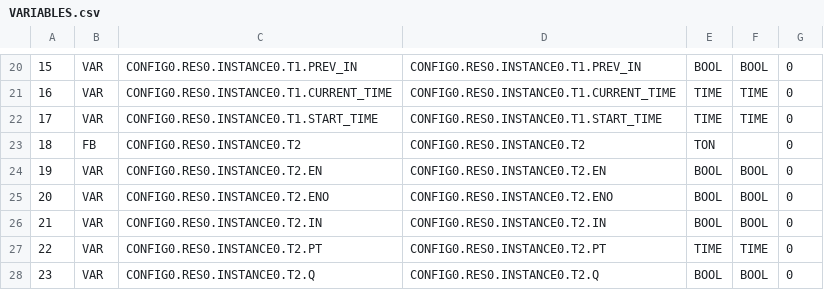
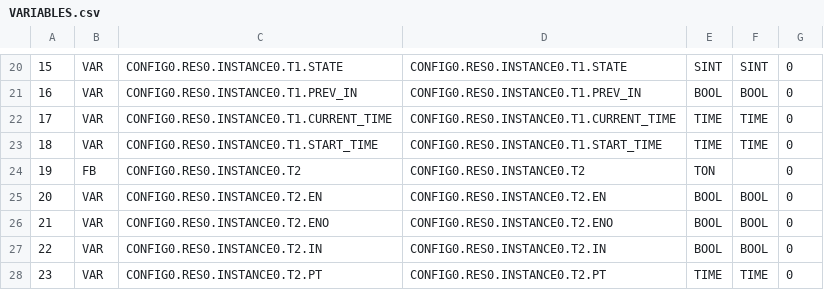
Before and after one commit to Tomiboom333/inducoreOpenPLC, a CSV file: src/OpenPLC/generated/VARIABLES.csv, drawn as a sheet; only a part is shown, gaps mark what is left out; the diff covers the shown part only.

```diff
--- a/src/OpenPLC/generated/VARIABLES.csv
+++ b/src/OpenPLC/generated/VARIABLES.csv
@@ -20,9 +20,9 @@
-15;VAR;CONFIG0.RES0.INSTANCE0.T1.PREV_IN;CONFIG0.RES0.INSTANCE0.T1.PREV_IN;BOOL;BOOL;0;
-16;VAR;CONFIG0.RES0.INSTANCE0.T1.CURRENT_TIME;CONFIG0.RES0.INSTANCE0.T1.CURRENT_TIME;TIME;TIME;0;
-17;VAR;CONFIG0.RES0.INSTANCE0.T1.START_TIME;CONFIG0.RES0.INSTANCE0.T1.START_TIME;TIME;TIME;0;
-18;FB;CONFIG0.RES0.INSTANCE0.T2;CONFIG0.RES0.INSTANCE0.T2;TON;;0;
-19;VAR;CONFIG0.RES0.INSTANCE0.T2.EN;CONFIG0.RES0.INSTANCE0.T2.EN;BOOL;BOOL;0;
-20;VAR;CONFIG0.RES0.INSTANCE0.T2.ENO;CONFIG0.RES0.INSTANCE0.T2.ENO;BOOL;BOOL;0;
-21;VAR;CONFIG0.RES0.INSTANCE0.T2.IN;CONFIG0.RES0.INSTANCE0.T2.IN;BOOL;BOOL;0;
-22;VAR;CONFIG0.RES0.INSTANCE0.T2.PT;CONFIG0.RES0.INSTANCE0.T2.PT;TIME;TIME;0;
-23;VAR;CONFIG0.RES0.INSTANCE0.T2.Q;CONFIG0.RES0.INSTANCE0.T2.Q;BOOL;BOOL;0;
+15;VAR;CONFIG0.RES0.INSTANCE0.T1.STATE;CONFIG0.RES0.INSTANCE0.T1.STATE;SINT;SINT;0;
+16;VAR;CONFIG0.RES0.INSTANCE0.T1.PREV_IN;CONFIG0.RES0.INSTANCE0.T1.PREV_IN;BOOL;BOOL;0;
+17;VAR;CONFIG0.RES0.INSTANCE0.T1.CURRENT_TIME;CONFIG0.RES0.INSTANCE0.T1.CURRENT_TIME;TIME;TIME;0;
+18;VAR;CONFIG0.RES0.INSTANCE0.T1.START_TIME;CONFIG0.RES0.INSTANCE0.T1.START_TIME;TIME;TIME;0;
+19;FB;CONFIG0.RES0.INSTANCE0.T2;CONFIG0.RES0.INSTANCE0.T2;TON;;0;
+20;VAR;CONFIG0.RES0.INSTANCE0.T2.EN;CONFIG0.RES0.INSTANCE0.T2.EN;BOOL;BOOL;0;
+21;VAR;CONFIG0.RES0.INSTANCE0.T2.ENO;CONFIG0.RES0.INSTANCE0.T2.ENO;BOOL;BOOL;0;
+22;VAR;CONFIG0.RES0.INSTANCE0.T2.IN;CONFIG0.RES0.INSTANCE0.T2.IN;BOOL;BOOL;0;
+23;VAR;CONFIG0.RES0.INSTANCE0.T2.PT;CONFIG0.RES0.INSTANCE0.T2.PT;TIME;TIME;0;
```
Also changed, not shown: 1 added row and 52 edited cells elsewhere in this file, 39 other files.
